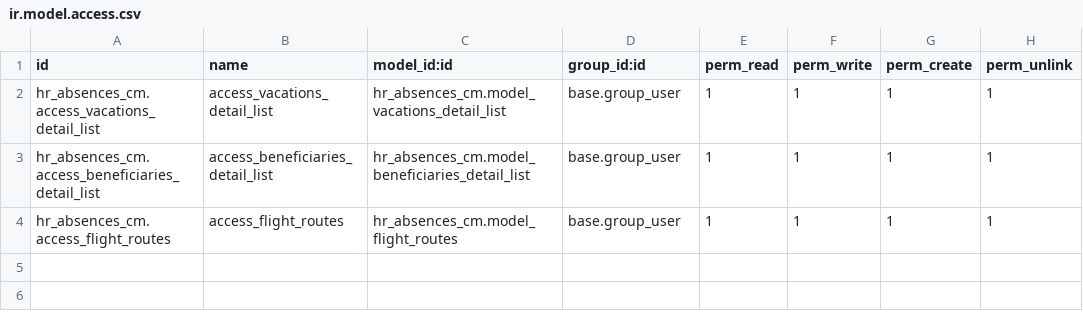
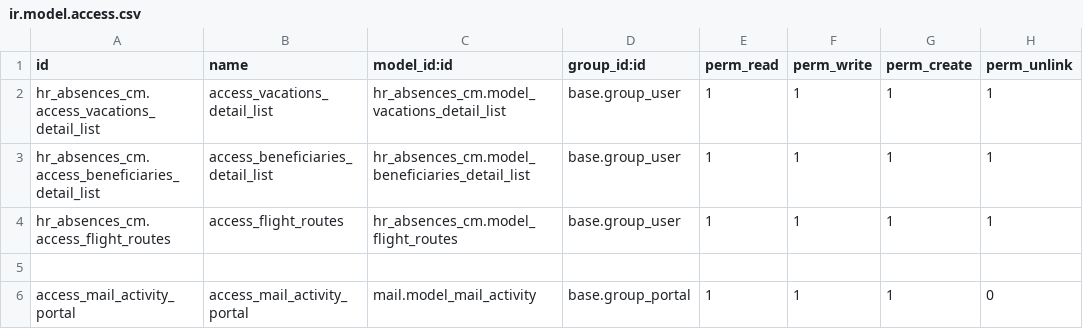
Before and after one commit to helpadcm/cm-rh, a CSV file: hr_absences_cm/security/ir.model.access.csv, drawn as a sheet.

```diff
--- a/hr_absences_cm/security/ir.model.access.csv
+++ b/hr_absences_cm/security/ir.model.access.csv
@@ -4 +4,3 @@ hr_absences_cm.access_beneficiaries_detail_list,access_beneficiaries_detail_list
 hr_absences_cm.access_flight_routes,access_flight_routes,hr_absences_cm.model_flight_routes,base.group_user,1,1,1,1
+
+access_mail_activity_portal,access_mail_activity_portal,mail.model_mail_activity,base.group_portal,1,1,1,0
```
Also changed, not shown: 4 other files.
